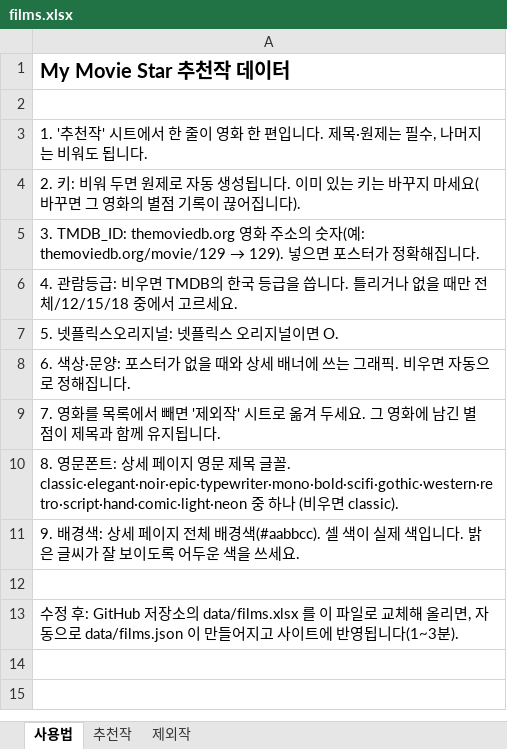
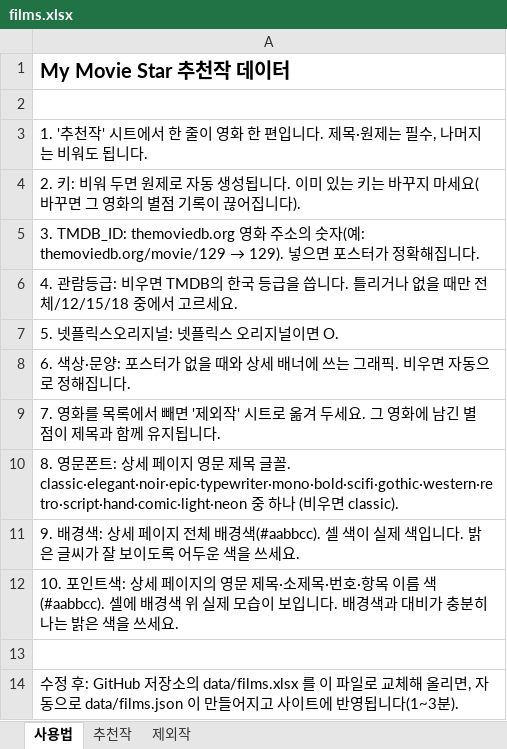
Before and after one commit to kdw123487-arch/MYMOVIESTAR, an Excel workbook: data/films.xlsx, sheet 사용법, drawn as a sheet; values as stored, in another font and other column widths than the file's, no borders; the diff names each change by its address in the sheet, - before the commit and + after, or states it on an @@ line.

```diff
--- a/data/films.xlsx (sheet 사용법)
+++ b/data/films.xlsx (sheet 사용법)
+row 12: 10. 포인트색: 상세 페이지의 영문 제목·소제목·번호·항목 이름 색(#aabbcc). 셀에 배경색 위 실제 모습이 보입니다. 배경색과 대비가 충분히 나는 밝은 색을 쓰세요.
```
Also changed, not shown: sheet 추천작, 3 other files.
